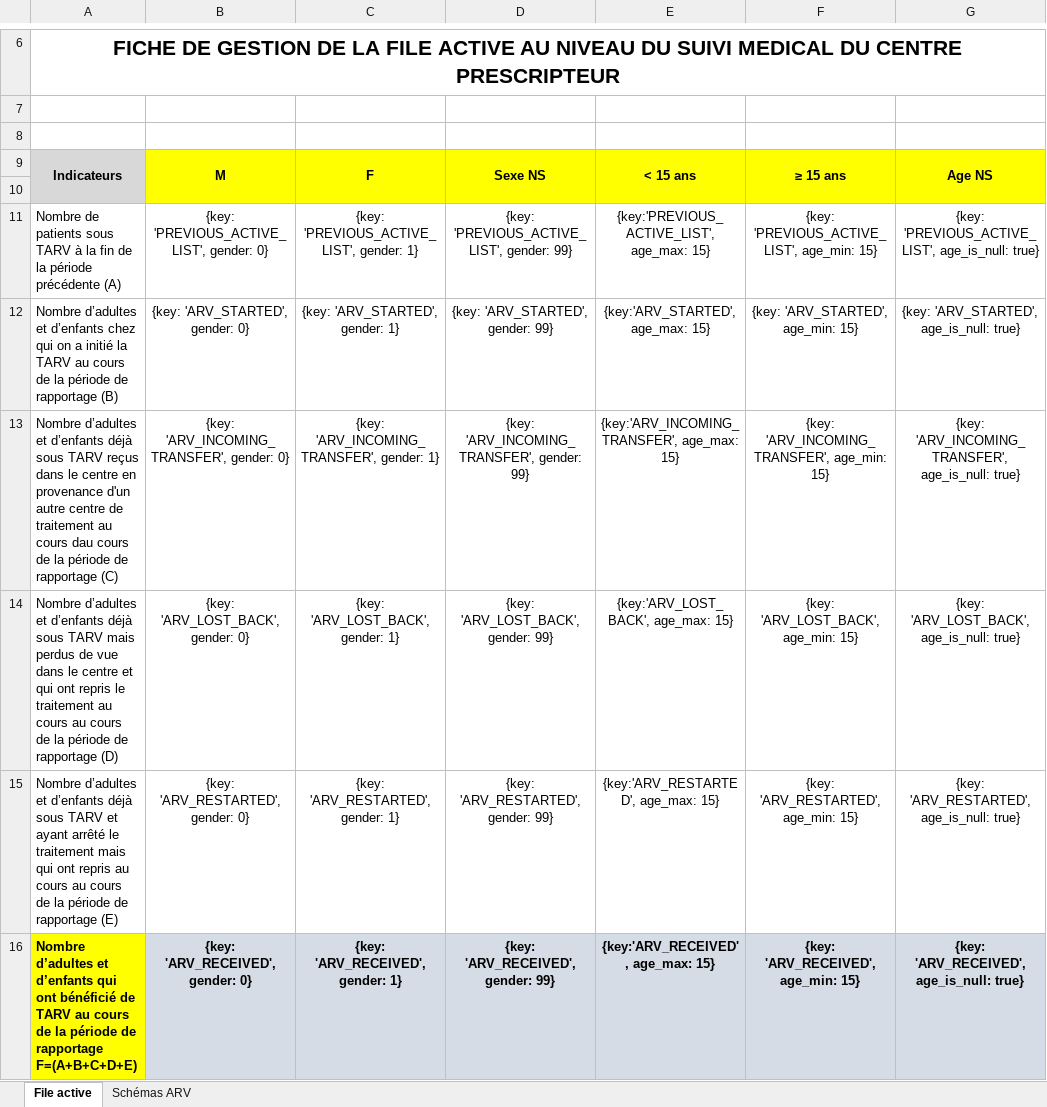
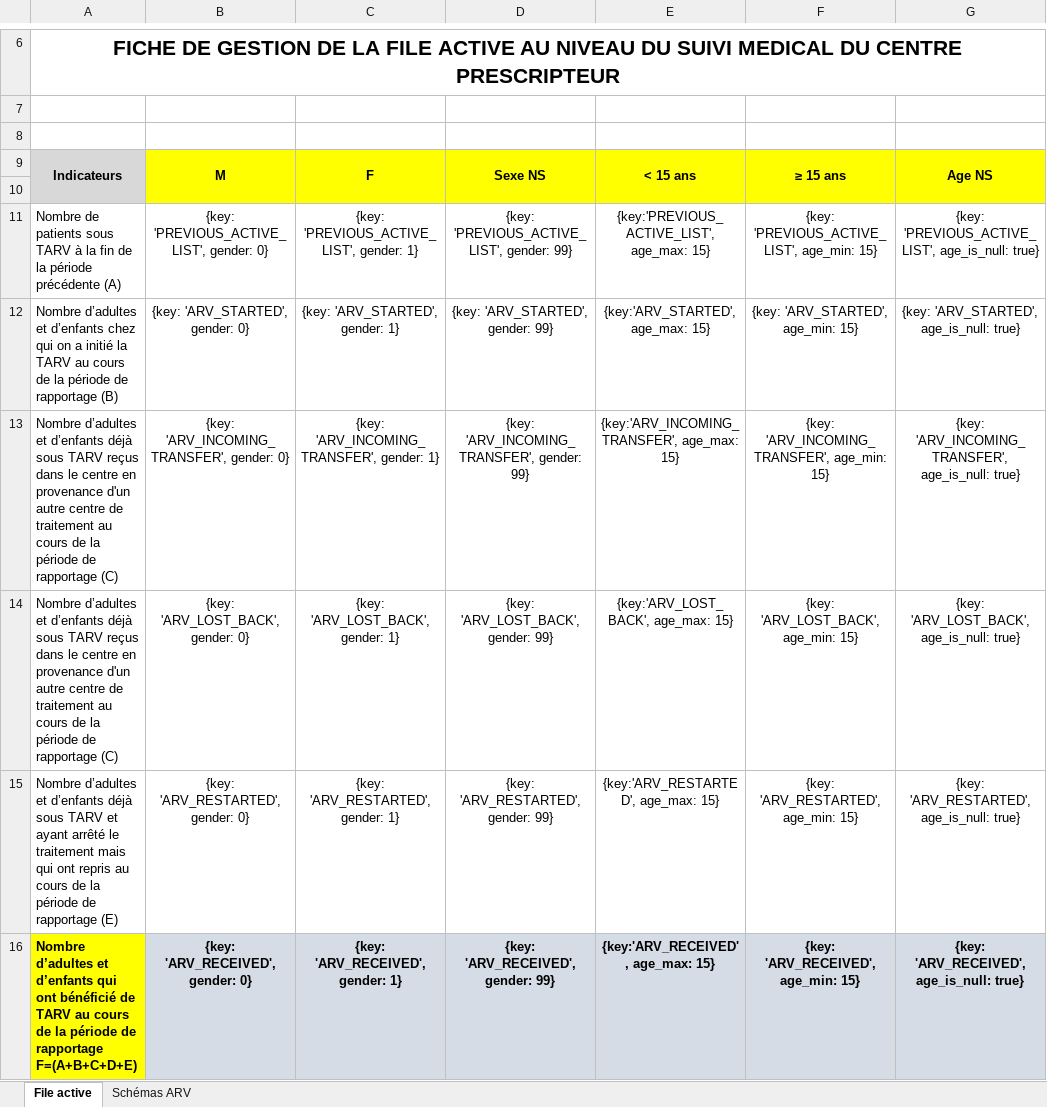
Before and after one commit to Solthis/Fugen-2.0, an Excel workbook: resources/report_template.xlsx, sheet File active, drawn as a sheet; only a part is shown, gaps mark what is left out; values as stored, in another font and other column widths than the file's, no borders; the diff covers the shown part only; the diff names each change by its address in the sheet, - before the commit and + after, or states it on an @@ line.

Commit message:
Fix default report template and ctx eligible indicator

```diff
--- a/resources/report_template.xlsx (sheet File active)
+++ b/resources/report_template.xlsx (sheet File active)
-A13: …au cours dau cours de la…
+A13: …au cours de la…
-A14: …sous TARV mais perdus de vue dans le centre et qui ont repris le traitement au cours au cours de la période de rapportage (D)
+A14: …sous TARV reçus dans le centre en provenance d'un autre centre de traitement au cours de la période de rapportage (C)
-A15: …au cours au cours de la…
+A15: …au cours de la…
```
Also changed, not shown: 6 edited cells elsewhere in this sheet, charts or pictures, 1 other file.
